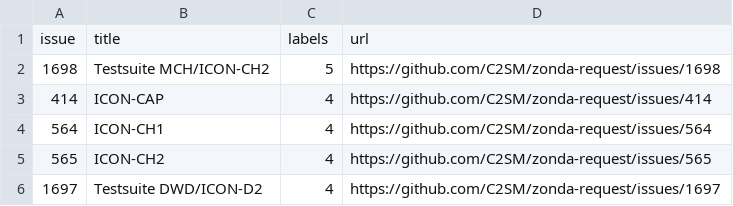
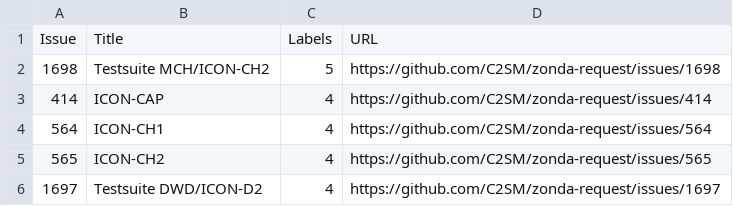
Before and after one commit to C2SM/zonda-statistics, a CSV file: csv/most_labeled_issues.csv, drawn as a sheet.

```diff
--- a/csv/most_labeled_issues.csv
+++ b/csv/most_labeled_issues.csv
@@ -1,2 +1,2 @@
-issue,title,labels,url
+Issue,Title,Labels,URL
 1698,Testsuite MCH/ICON-CH2,5,https://github.com/C2SM/zonda-request/issues/1698
```
Also changed, not shown: csv/contributors.csv, csv/label_combinations.csv, 13 other files.
